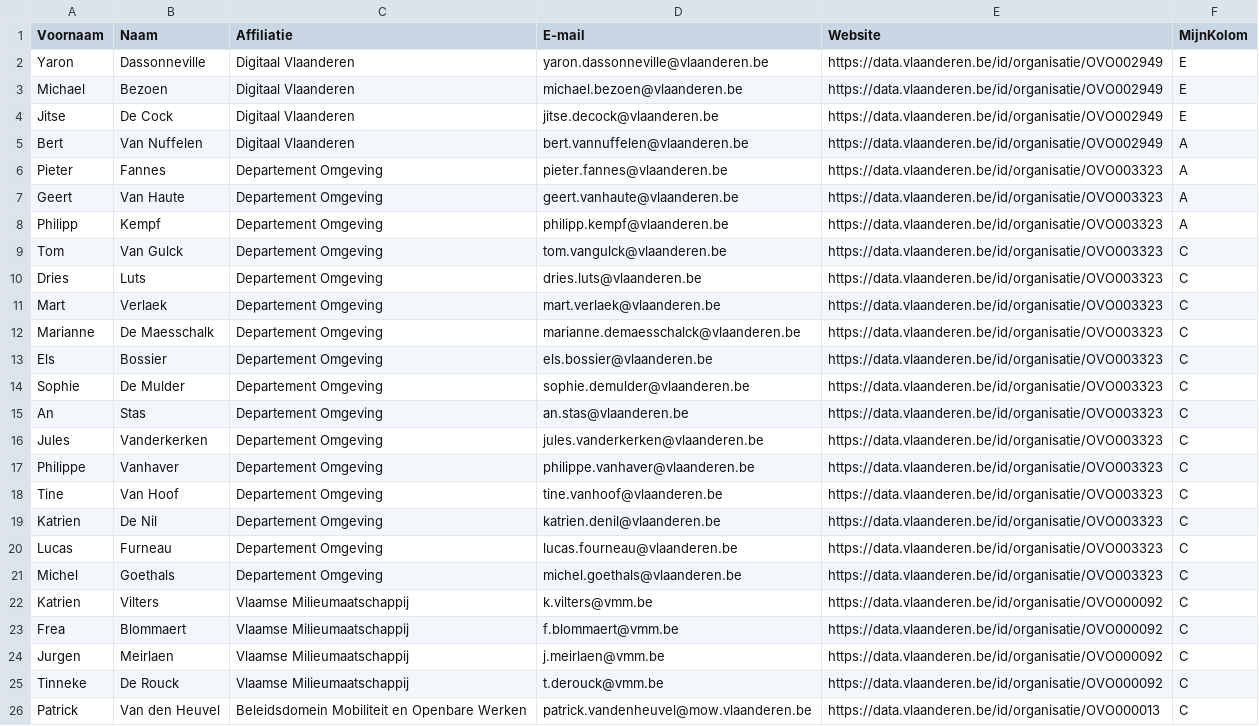
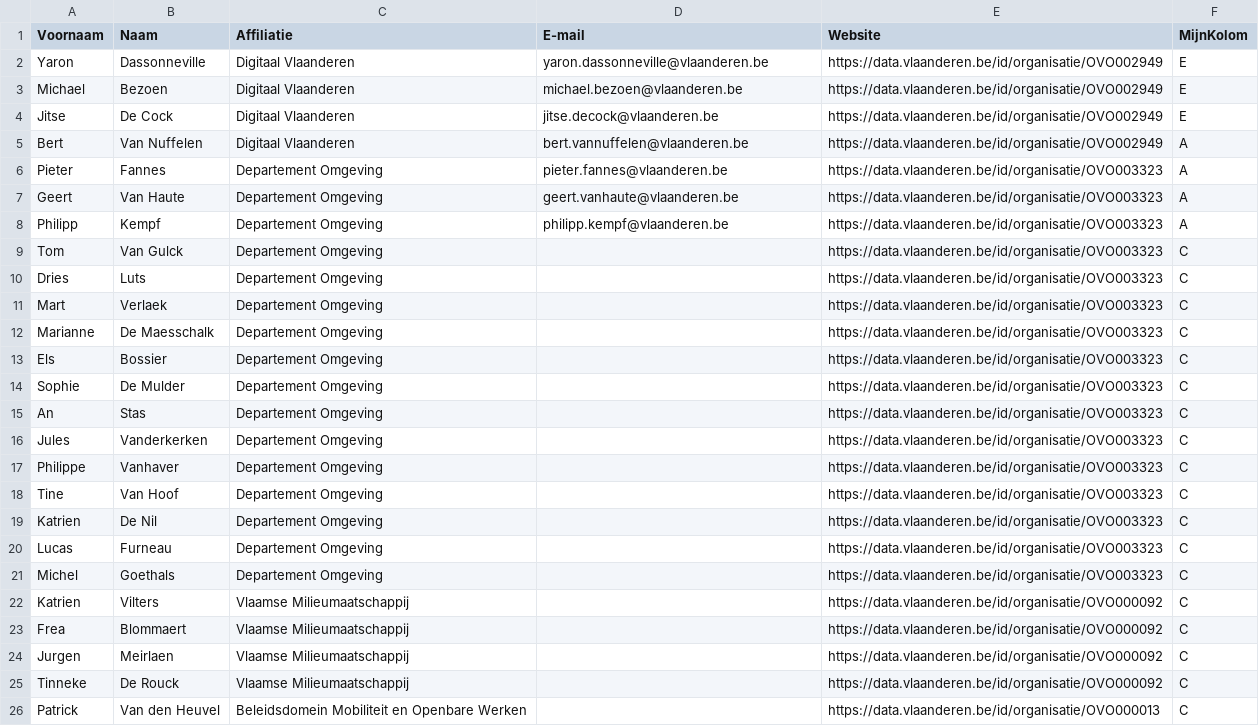
Before and after one commit to Informatievlaanderen/OSLOthema-SSNSOSA-VL, a CSV file: stakeholders.csv, drawn as a sheet.

Commit message:
Update stakeholders.csv

```diff
--- a/stakeholders.csv
+++ b/stakeholders.csv
@@ -8,19 +8,19 @@ Geert;Van Haute;Departement Omgeving;geert.vanhaute@vlaanderen.be  ;https://da
 Philipp;Kempf;Departement Omgeving;philipp.kempf@vlaanderen.be;https://data.vlaanderen.be/id/organisatie/OVO003323;A
-Tom;Van Gulck;Departement Omgeving;tom.vangulck@vlaanderen.be;https://data.vlaanderen.be/id/organisatie/OVO003323;C
-Dries;Luts;Departement Omgeving;dries.luts@vlaanderen.be;https://data.vlaanderen.be/id/organisatie/OVO003323;C
-Mart ;Verlaek;Departement Omgeving;mart.verlaek@vlaanderen.be;https://data.vlaanderen.be/id/organisatie/OVO003323;C
-Marianne;De Maesschalk;Departement Omgeving;marianne.demaesschalck@vlaanderen.be;https://data.vlaanderen.be/id/organisatie/OVO003323;C
-Els;Bossier;Departement Omgeving;els.bossier@vlaanderen.be;https://data.vlaanderen.be/id/organisatie/OVO003323;C
-Sophie;De Mulder;Departement Omgeving;sophie.demulder@vlaanderen.be;https://data.vlaanderen.be/id/organisatie/OVO003323;C
-An;Stas;Departement Omgeving;an.stas@vlaanderen.be;https://data.vlaanderen.be/id/organisatie/OVO003323;C
-Jules;Vanderkerken;Departement Omgeving;jules.vanderkerken@vlaanderen.be;https://data.vlaanderen.be/id/organisatie/OVO003323;C
-Philippe;Vanhaver;Departement Omgeving;philippe.vanhaver@vlaanderen.be;https://data.vlaanderen.be/id/organisatie/OVO003323;C
-Tine;Van Hoof;Departement Omgeving;tine.vanhoof@vlaanderen.be;https://data.vlaanderen.be/id/organisatie/OVO003323;C
-Katrien;De Nil;Departement Omgeving;katrien.denil@vlaanderen.be;https://data.vlaanderen.be/id/organisatie/OVO003323;C
-Lucas;Furneau;Departement Omgeving;lucas.fourneau@vlaanderen.be;https://data.vlaanderen.be/id/organisatie/OVO003323;C
-Michel;Goethals;Departement Omgeving;michel.goethals@vlaanderen.be;https://data.vlaanderen.be/id/organisatie/OVO003323;C
-Katrien;Vilters;Vlaamse Milieumaatschappij;k.vilters@vmm.be ;https://data.vlaanderen.be/id/organisatie/OVO000092;C
-Frea ;Blommaert;Vlaamse Milieumaatschappij;f.blommaert@vmm.be;https://data.vlaanderen.be/id/organisatie/OVO000092;C
-Jurgen;Meirlaen;Vlaamse Milieumaatschappij;j.meirlaen@vmm.be;https://data.vlaanderen.be/id/organisatie/OVO000092;C
-Tinneke;De Rouck;Vlaamse Milieumaatschappij;t.derouck@vmm.be;https://data.vlaanderen.be/id/organisatie/OVO000092;C
-Patrick;Van den Heuvel;Beleidsdomein Mobiliteit en Openbare Werken;patrick.vandenheuvel@mow.vlaanderen.be;https://data.vlaanderen.be/id/organisatie/OVO000013;C
+Tom;Van Gulck;Departement Omgeving;;https://data.vlaanderen.be/id/organisatie/OVO003323;C
+Dries;Luts;Departement Omgeving;;https://data.vlaanderen.be/id/organisatie/OVO003323;C
+Mart ;Verlaek;Departement Omgeving;;https://data.vlaanderen.be/id/organisatie/OVO003323;C
+Marianne;De Maesschalk;Departement Omgeving;;https://data.vlaanderen.be/id/organisatie/OVO003323;C
+Els;Bossier;Departement Omgeving;;https://data.vlaanderen.be/id/organisatie/OVO003323;C
+Sophie;De Mulder;Departement Omgeving;;https://data.vlaanderen.be/id/organisatie/OVO003323;C
+An;Stas;Departement Omgeving;;https://data.vlaanderen.be/id/organisatie/OVO003323;C
+Jules;Vanderkerken;Departement Omgeving;;https://data.vlaanderen.be/id/organisatie/OVO003323;C
+Philippe;Vanhaver;Departement Omgeving;;https://data.vlaanderen.be/id/organisatie/OVO003323;C
+Tine;Van Hoof;Departement Omgeving;;https://data.vlaanderen.be/id/organisatie/OVO003323;C
+Katrien;De Nil;Departement Omgeving;;https://data.vlaanderen.be/id/organisatie/OVO003323;C
+Lucas;Furneau;Departement Omgeving;;https://data.vlaanderen.be/id/organisatie/OVO003323;C
+Michel;Goethals;Departement Omgeving;;https://data.vlaanderen.be/id/organisatie/OVO003323;C
+Katrien;Vilters;Vlaamse Milieumaatschappij;;https://data.vlaanderen.be/id/organisatie/OVO000092;C
+Frea ;Blommaert;Vlaamse Milieumaatschappij;;https://data.vlaanderen.be/id/organisatie/OVO000092;C
+Jurgen;Meirlaen;Vlaamse Milieumaatschappij;;https://data.vlaanderen.be/id/organisatie/OVO000092;C
+Tinneke;De Rouck;Vlaamse Milieumaatschappij;;https://data.vlaanderen.be/id/organisatie/OVO000092;C
+Patrick;Van den Heuvel;Beleidsdomein Mobiliteit en Openbare Werken;;https://data.vlaanderen.be/id/organisatie/OVO000013;C
```
